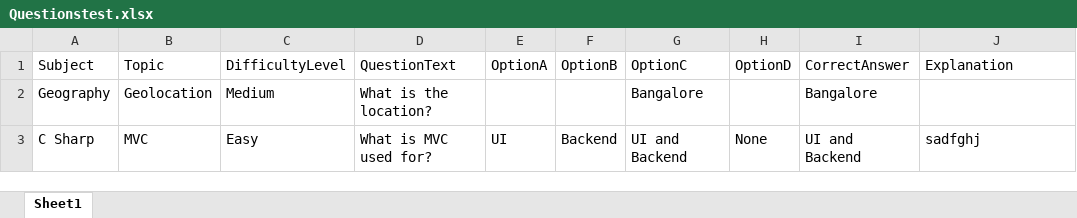
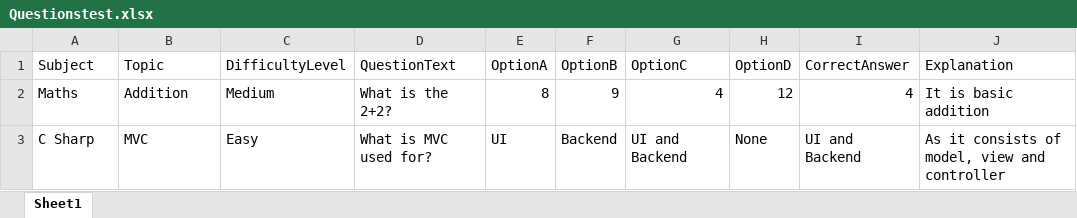
Before and after one commit to fnfproject/QuestionBankComplete, an Excel workbook: TrainerBackend/TrainerBackend/pdf/Questionstest.xlsx, sheet Sheet1, drawn as a sheet; values as stored, in another font and other column widths than the file's, no borders; charts and pictures not drawn; removed rows and columns are numbered as before the commit, all else as after; the diff names each change by its address in the sheet, - before the commit and + after, or states it on an @@ line.

```diff
--- a/TrainerBackend/TrainerBackend/pdf/Questionstest.xlsx (sheet Sheet1)
+++ b/TrainerBackend/TrainerBackend/pdf/Questionstest.xlsx (sheet Sheet1)
-row 2: Geography | Geolocation | Medium | What is the location? |  |  | Bangalore |  | Bangalore
+row 2: Maths | Addition | Medium | What is the 2+2? | 8 | 9 | 4 | 12 | 4 | It is basic addition
-J3 (Explanation): sadfghj
+J3 (Explanation): As it consists of model, view and controller
```
Also changed, not shown: charts or pictures, 12 other files.
